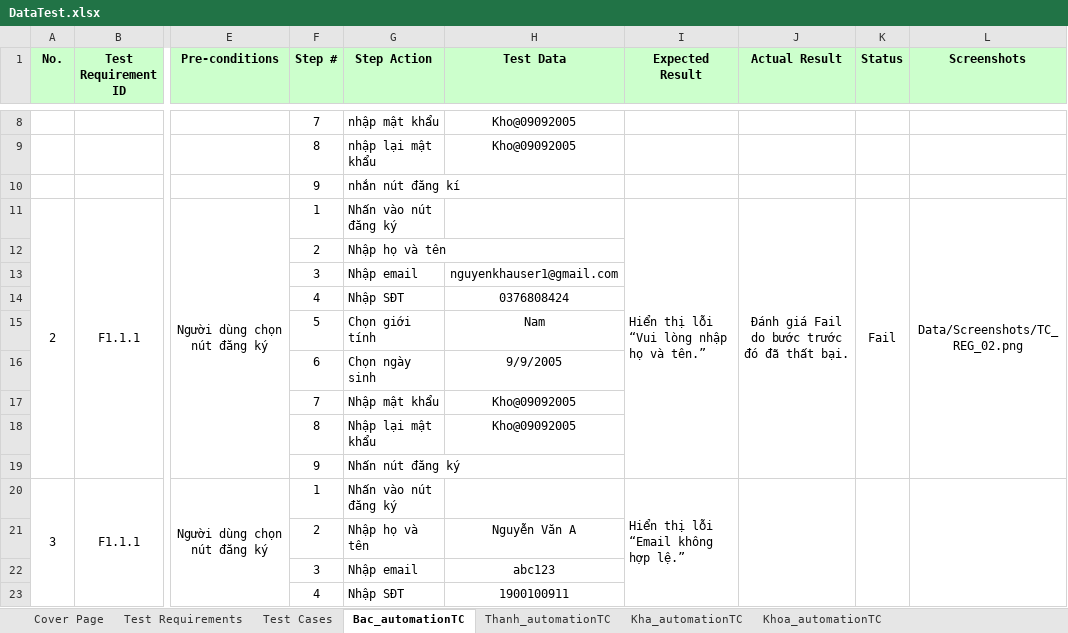
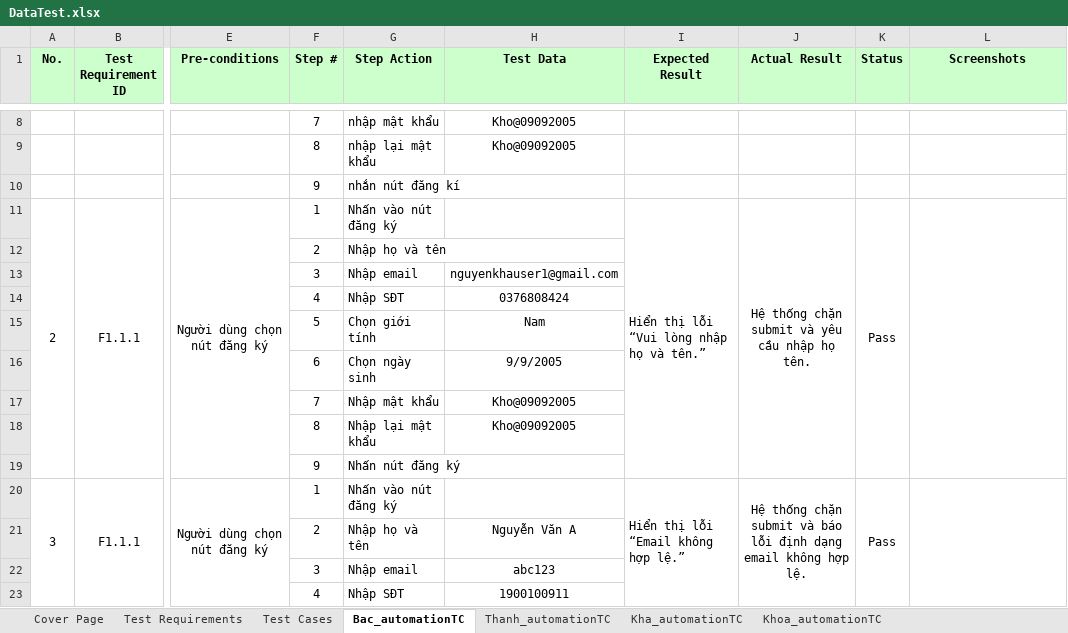
Before and after one commit to nguyenxuanbac88/sqa-testing-report, an Excel workbook: sqa-testing-report/Data/DataTest.xlsx, sheet Bac_automationTC, drawn as a sheet; only a part is shown, gaps mark what is left out; values as stored, in another font and other column widths than the file's, no borders; the diff names each change by its address in the sheet, - before the commit and + after, or states it on an @@ line.

```diff
--- a/sqa-testing-report/Data/DataTest.xlsx (sheet Bac_automationTC)
+++ b/sqa-testing-report/Data/DataTest.xlsx (sheet Bac_automationTC)
-J11 (Actual Result): Đánh giá Fail do bước trước đó đã thất bại.
+J11 (Actual Result): Hệ thống chặn submit và yêu cầu nhập họ tên.
-K11 (Status): Fail
+K11 (Status): Pass
-L11 (Screenshots): Data/Screenshots/TC_REG_02.png
+L11 (Screenshots): (empty)
-J20 (Actual Result): (empty)
+J20 (Actual Result): Hệ thống chặn submit và báo lỗi định dạng email không hợp lệ.
-K20 (Status): (empty)
+K20 (Status): Pass
```
Also changed, not shown: sheet Test Cases, sheet Kha_automationTC, 1 other file.
